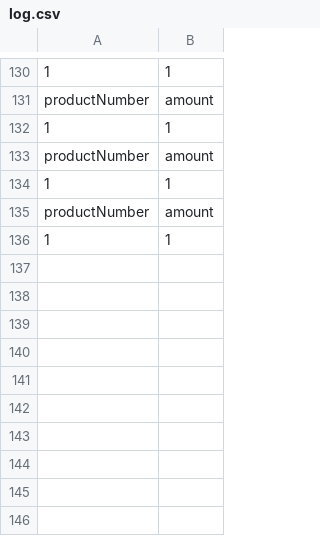
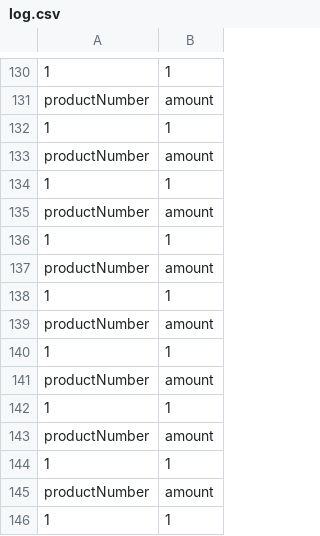
Before and after one commit to harley3689/csv_xml_json, a CSV file: log.csv, drawn as a sheet; only a part is shown, gaps mark what is left out; the diff names each change by its address in the sheet, - before the commit and + after, or states it on an @@ line.

```diff
--- a/log.csv
+++ b/log.csv
+row 137: productNumber | amount
+row 138: 1 | 1
+row 139: productNumber | amount
+row 140: 1 | 1
+row 141: productNumber | amount
+row 142: 1 | 1
+row 143: productNumber | amount
+row 144: 1 | 1
+row 145: productNumber | amount
+row 146: 1 | 1
```
Also changed, not shown: 2 other files.
